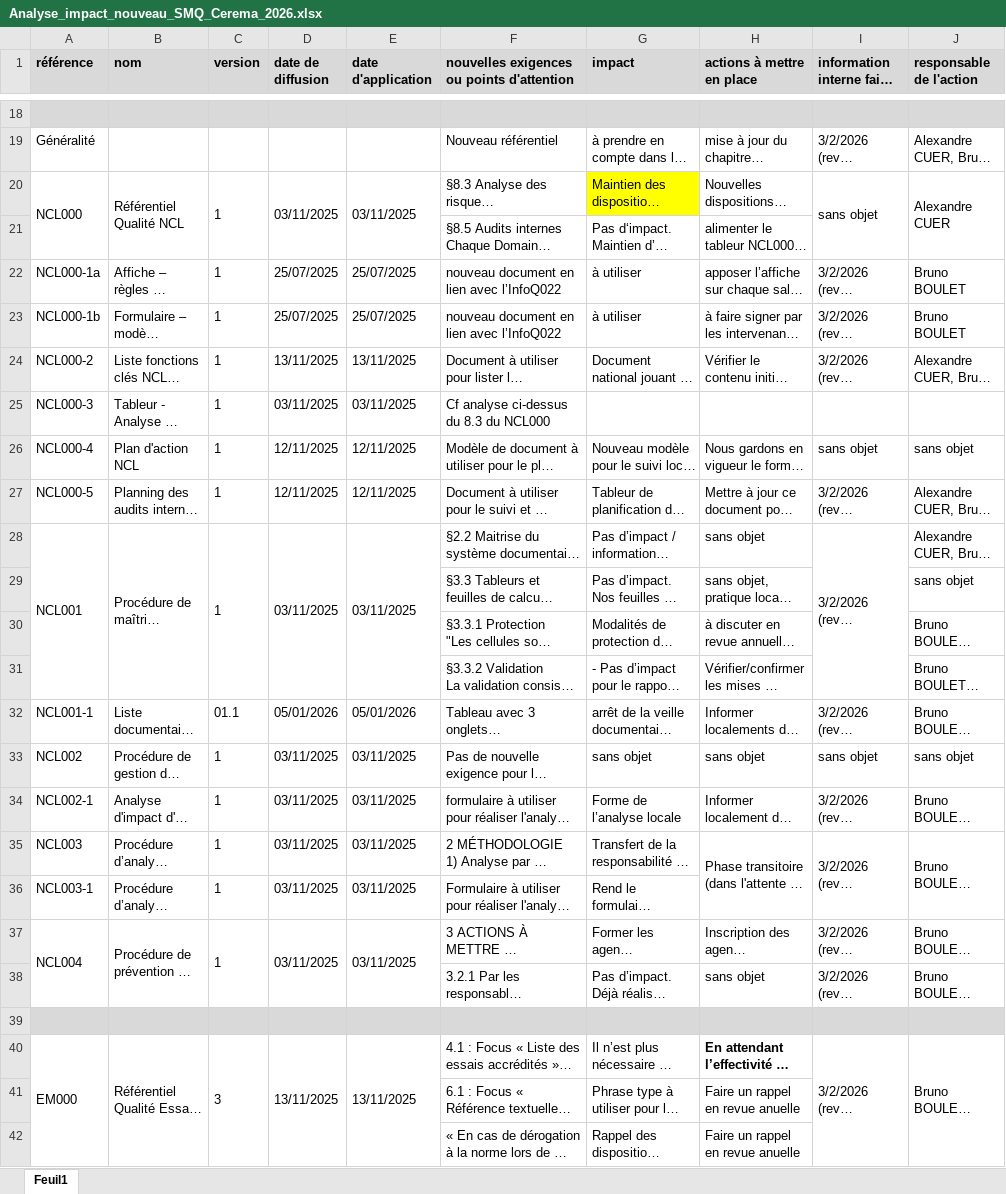
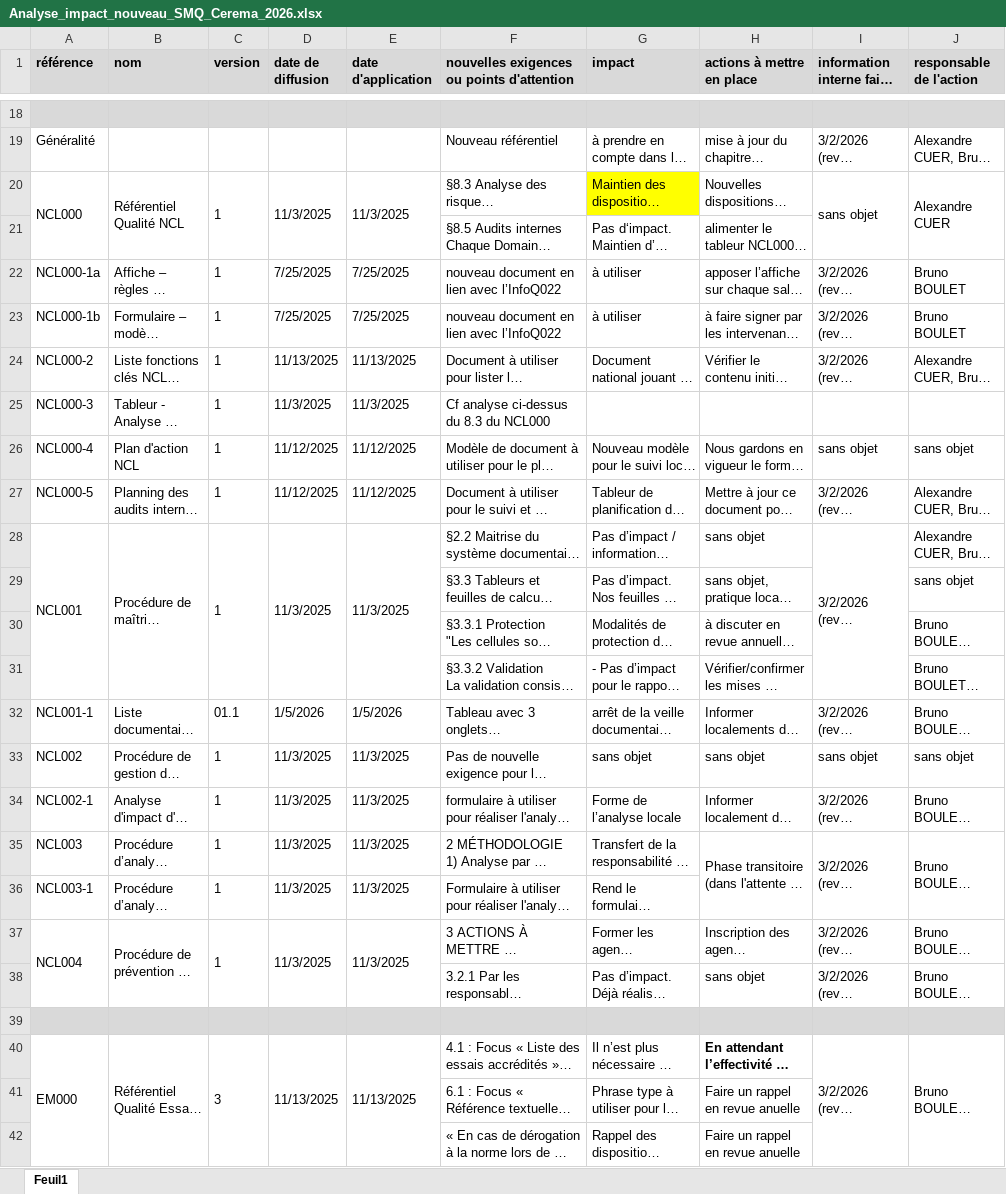
Before and after one commit to alexandrecuer/gedoq, an Excel workbook: beton_durci/fiche_evol_referentiel/Analyse_impact_nouveau_SMQ_Cerema_2026.xlsx, sheet Feuil1, drawn as a sheet; only a part is shown, gaps mark what is left out; long unchanged cells end in …; values as stored, in another font and other column widths than the file's, no borders; the diff covers the shown part only; the diff names each change by its address in the sheet, - before the commit and + after, or states it on an @@ line.

```diff
--- a/beton_durci/fiche_evol_referentiel/Analyse_impact_nouveau_SMQ_Cerema_2026.xlsx (sheet Feuil1)
+++ b/beton_durci/fiche_evol_referentiel/Analyse_impact_nouveau_SMQ_Cerema_2026.xlsx (sheet Feuil1)
-D20 (date de diffusion): 03/11/2025
+D20 (date de diffusion): 11/3/2025
-E20 (date d'application): 03/11/2025
+E20 (date d'application): 11/3/2025
-D22:D23 (date de diffusion): 25/07/2025
+D22:D23 (date de diffusion): 7/25/2025
-E22:E23 (date d'application): 25/07/2025
+E22:E23 (date d'application): 7/25/2025
-D24 (date de diffusion): 13/11/2025
+D24 (date de diffusion): 11/13/2025
-E24 (date d'application): 13/11/2025
+E24 (date d'application): 11/13/2025
-D25 (date de diffusion): 03/11/2025
+D25 (date de diffusion): 11/3/2025
-E25 (date d'application): 03/11/2025
+E25 (date d'application): 11/3/2025
-D26:D27 (date de diffusion): 12/11/2025
+D26:D27 (date de diffusion): 11/12/2025
-E26:E27 (date d'application): 12/11/2025
+E26:E27 (date d'application): 11/12/2025
-D28 (date de diffusion): 03/11/2025
+D28 (date de diffusion): 11/3/2025
-E28 (date d'application): 03/11/2025
+E28 (date d'application): 11/3/2025
-D32 (date de diffusion): 05/01/2026
+D32 (date de diffusion): 1/5/2026
-E32 (date d'application): 05/01/2026
+E32 (date d'application): 1/5/2026
-D33:D37 (date de diffusion): 03/11/2025
+D33:D37 (date de diffusion): 11/3/2025
-E33:E37 (date d'application): 03/11/2025
+E33:E37 (date d'application): 11/3/2025
-D40 (date de diffusion): 13/11/2025
+D40 (date de diffusion): 11/13/2025
-E40 (date d'application): 13/11/2025
+E40 (date d'application): 11/13/2025
```
Also changed, not shown: 47 edited cells and cell formats elsewhere in this sheet.
